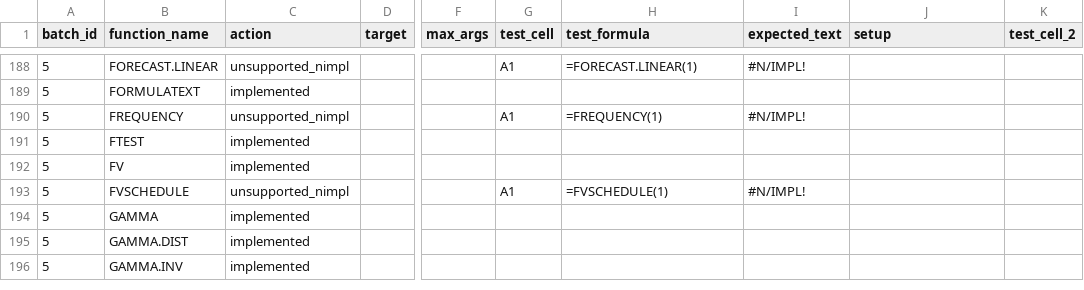
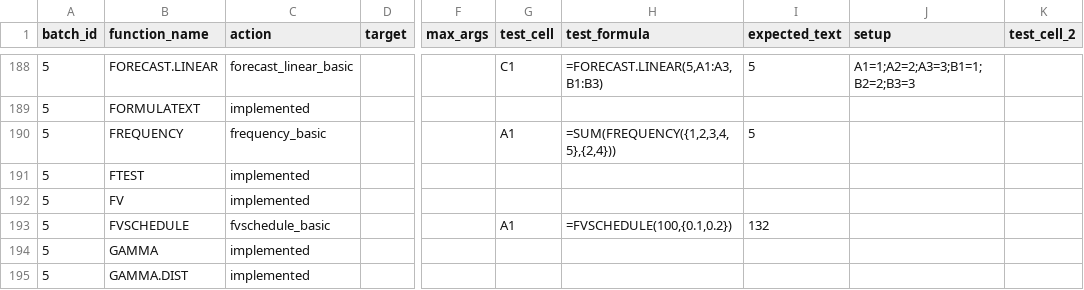
Before and after one commit to ThoroBid-AI/Dagger_IronCalc, a CSV file: specs/pipelines/function_fallbacks.csv, drawn as a sheet; only a part is shown, gaps mark what is left out; the shorter side is filled out with more unchanged rows; the diff covers the shown part only; the diff names each change by its address in the sheet, - before the commit and + after, or states it on an @@ line.

```diff
--- a/specs/pipelines/function_fallbacks.csv
+++ b/specs/pipelines/function_fallbacks.csv
-C188 (action): unsupported_nimpl
+C188 (action): forecast_linear_basic
-G188 (test_cell): A1
+G188 (test_cell): C1
-H188 (test_formula): =FORECAST.LINEAR(1)
+H188 (test_formula): =FORECAST.LINEAR(5,A1:A3,B1:B3)
-I188 (expected_text): #N/IMPL!
+I188 (expected_text): 5
-J188 (setup): (empty)
+J188 (setup): A1=1;A2=2;A3=3;B1=1;B2=2;B3=3
-C190 (action): unsupported_nimpl
+C190 (action): frequency_basic
-H190 (test_formula): =FREQUENCY(1)
+H190 (test_formula): =SUM(FREQUENCY({1,2,3,4,5},{2,4}))
-I190 (expected_text): #N/IMPL!
+I190 (expected_text): 5
-C193 (action): unsupported_nimpl
+C193 (action): fvschedule_basic
-H193 (test_formula): =FVSCHEDULE(1)
+H193 (test_formula): =FVSCHEDULE(100,{0.1,0.2})
-I193 (expected_text): #N/IMPL!
+I193 (expected_text): 132
```
Also changed, not shown: 32 edited cells elsewhere in this file, specs/reports/function_unsupported_nimpl.csv, 3 other files.
